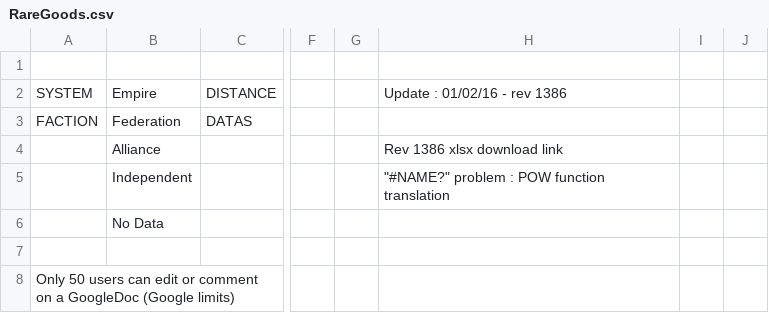
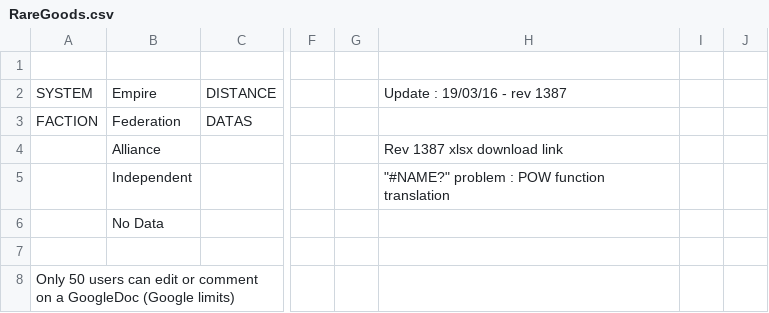
Before and after one commit to ian-hall/ED-Rare-Route-generator, a CSV file: GHEDRareRouteCalc/RareGoods.csv, drawn as a sheet; only a part is shown, gaps mark what is left out; the diff covers the shown part only; the diff names each change by its address in the sheet, - before the commit and + after, or states it on an @@ line.

```diff
--- a/GHEDRareRouteCalc/RareGoods.csv
+++ b/GHEDRareRouteCalc/RareGoods.csv
-H2: Update : 01/02/16 - rev 1386
+H2: Update : 19/03/16 - rev 1387
-H4: Rev 1386 xlsx download link
+H4: Rev 1387 xlsx download link
```
Also changed, not shown: 32 edited cells elsewhere in this file, 3 other files.
